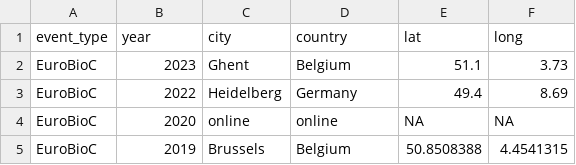
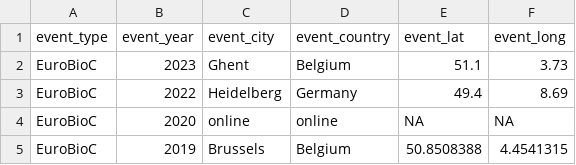
Before and after one commit to kevinrue/biocspeakers, a CSV file: events/events.csv, drawn as a sheet.

```diff
--- a/events/events.csv
+++ b/events/events.csv
@@ -1,2 +1,2 @@
-event_type,year,city,country,lat,long
+event_type,event_year,event_city,event_country,event_lat,event_long
 EuroBioC,2023,Ghent,Belgium,51.1,3.73
```
Also changed, not shown: speakers/speakers.csv, 2 other files.
